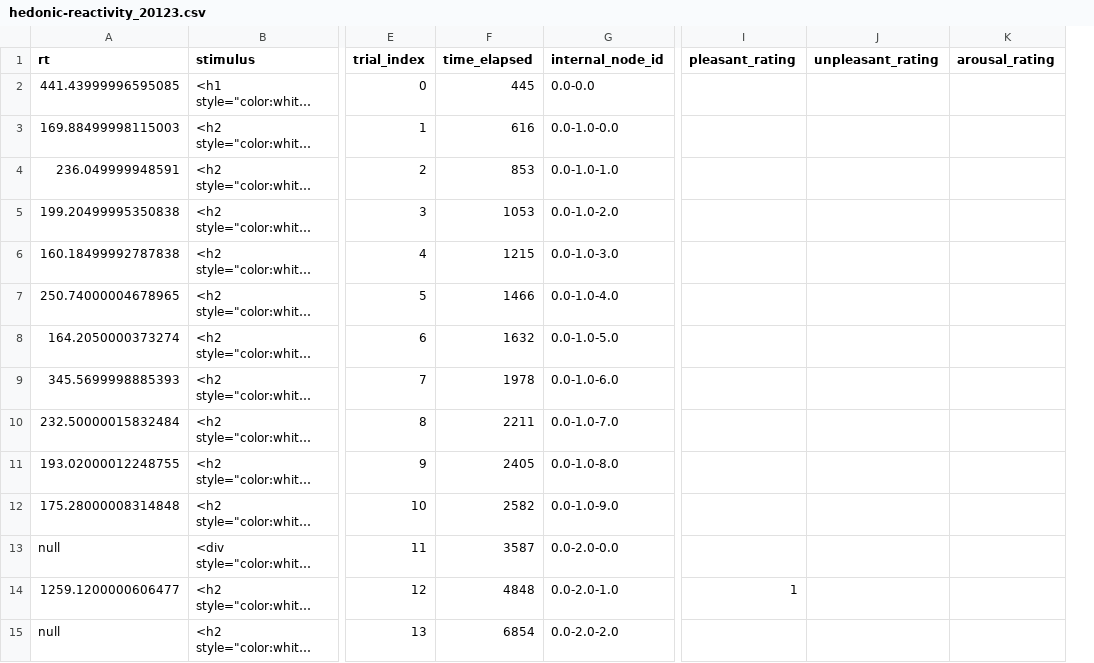
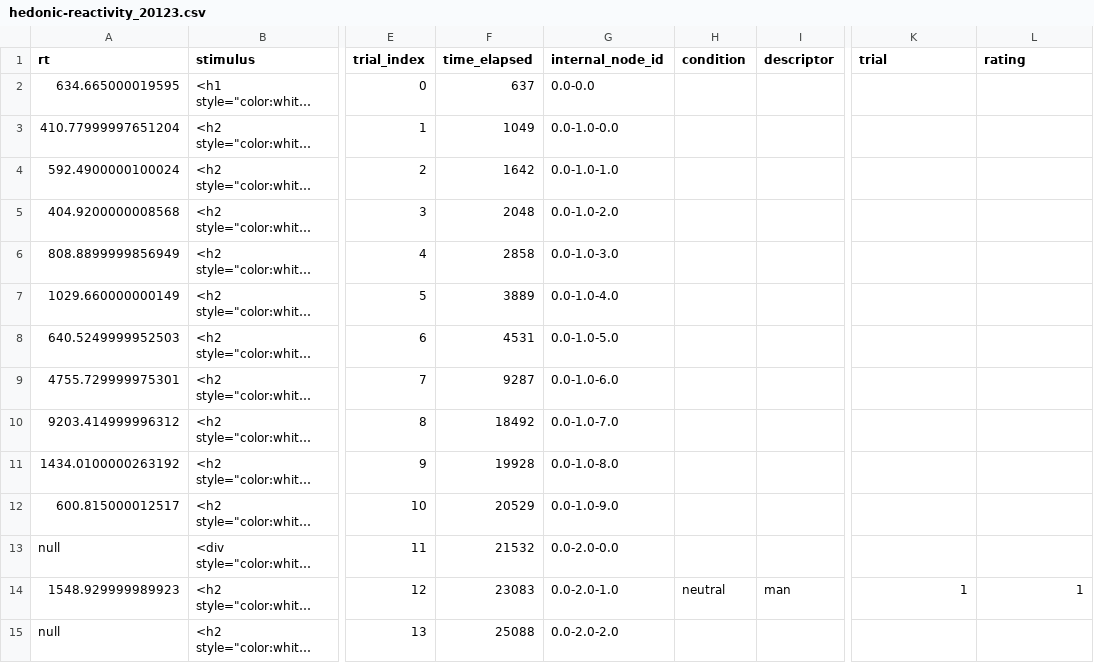
Before and after one commit to belieflab/hedonicReactivity, a CSV file: data/hedonic-reactivity_20123.csv, drawn as a sheet; only a part is shown, gaps mark what is left out; long unchanged cells end in …; removed rows and columns are numbered as before the commit, all else as after; the diff covers the shown part only; the diff names each change by its address in the sheet, - before the commit and + after, or states it on an @@ line.

```diff
--- a/data/hedonic-reactivity_20123.csv
+++ b/data/hedonic-reactivity_20123.csv
+column H (condition), row 14: neutral
+column I (descriptor), row 14: man
-column J (unpleasant_rating), empty
-K1: pleasant_rating
+K1: trial
-L1: arousal_rating
+L1: rating
-A2 (rt): 441.43999996595085
+A2 (rt): 634.665000019595
-F2 (time_elapsed): 445
+F2 (time_elapsed): 637
-A3 (rt): 169.88499998115003
+A3 (rt): 410.77999997651204
-F3 (time_elapsed): 616
+F3 (time_elapsed): 1049
-A4 (rt): 236.049999948591
+A4 (rt): 592.4900000100024
-F4 (time_elapsed): 853
+F4 (time_elapsed): 1642
-A5 (rt): 199.20499995350838
+A5 (rt): 404.9200000008568
-F5 (time_elapsed): 1053
+F5 (time_elapsed): 2048
-A6 (rt): 160.18499992787838
+A6 (rt): 808.8899999856949
-F6 (time_elapsed): 1215
+F6 (time_elapsed): 2858
-A7 (rt): 250.74000004678965
+A7 (rt): 1029.660000000149
-F7 (time_elapsed): 1466
+F7 (time_elapsed): 3889
-A8 (rt): 164.2050000373274
+A8 (rt): 640.5249999952503
-F8 (time_elapsed): 1632
+F8 (time_elapsed): 4531
-A9 (rt): 345.5699998885393
+A9 (rt): 4755.729999975301
-F9 (time_elapsed): 1978
+F9 (time_elapsed): 9287
-A10 (rt): 232.50000015832484
+A10 (rt): 9203.414999996312
-F10 (time_elapsed): 2211
+F10 (time_elapsed): 18492
-A11 (rt): 193.02000012248755
+A11 (rt): 1434.0100000263192
-F11 (time_elapsed): 2405
+F11 (time_elapsed): 19928
-A12 (rt): 175.28000008314848
+A12 (rt): 600.815000012517
-F12 (time_elapsed): 2582
+F12 (time_elapsed): 20529
-F13 (time_elapsed): 3587
+F13 (time_elapsed): 21532
-A14 (rt): 1259.1200000606477
+A14 (rt): 1548.929999989923
-F14 (time_elapsed): 4848
+F14 (time_elapsed): 23083
-L14 (rating): (empty)
+L14 (rating): 1
-F15 (time_elapsed): 6854
+F15 (time_elapsed): 25088
```
Also changed, not shown: 3 added rows, 3 removed rows and 41 edited cells elsewhere in this file, 3 other files.
